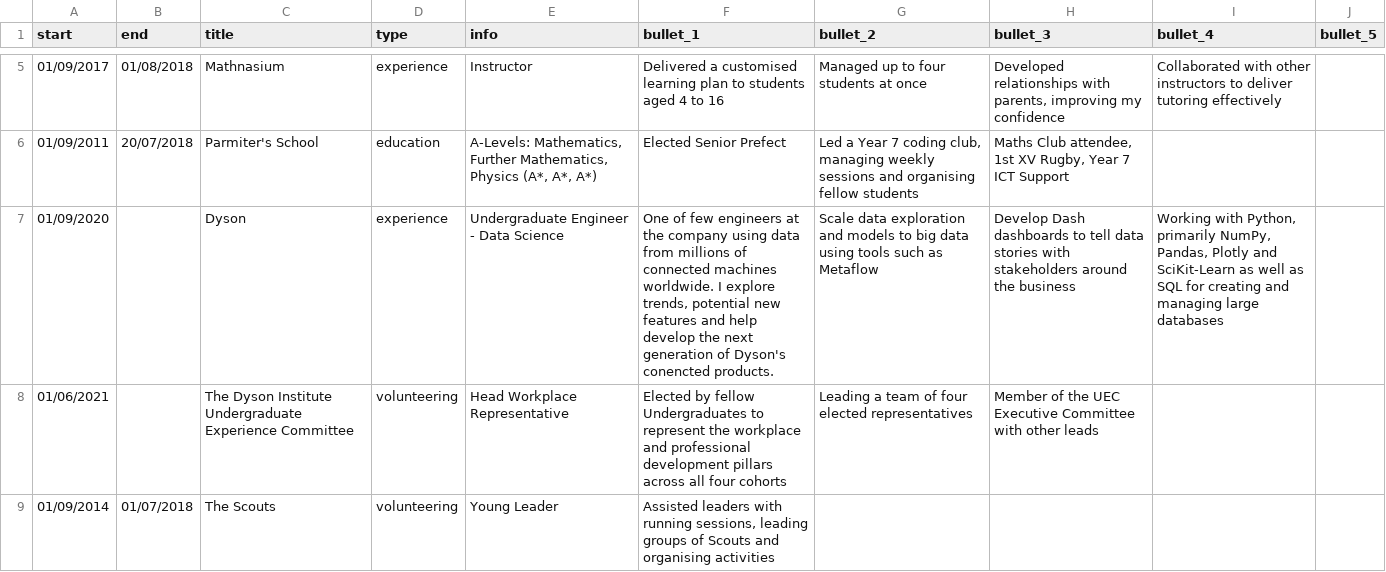
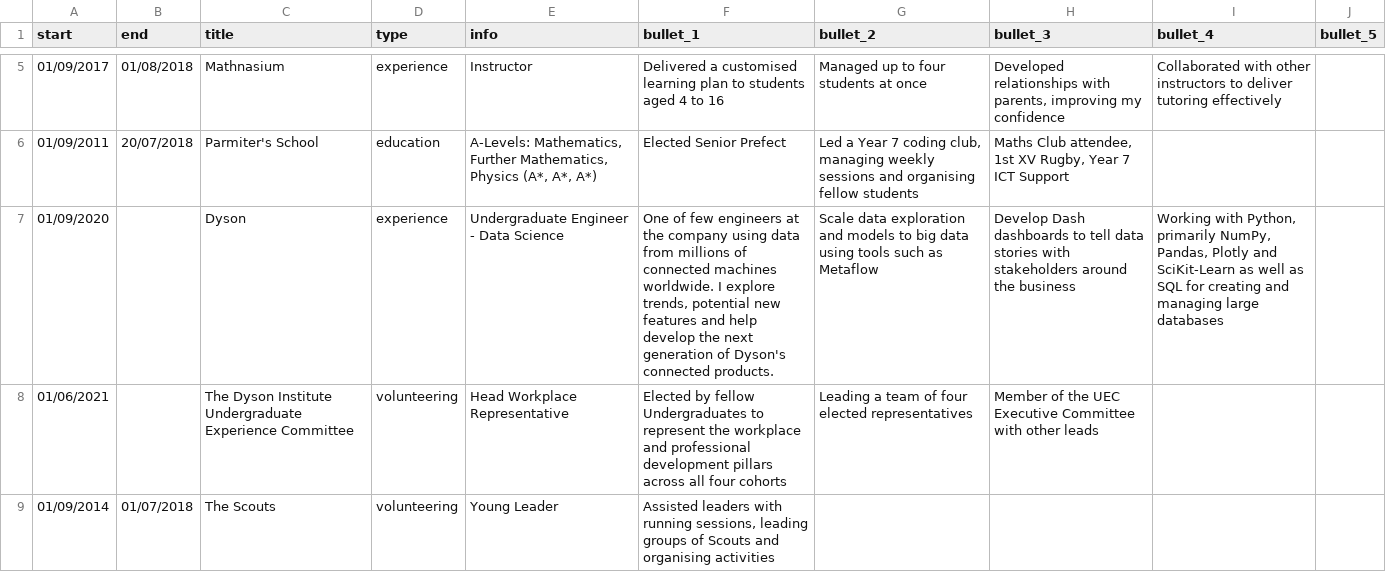
Before and after one commit to satomlins/stomlins-dash, a CSV file: assets/timeline.csv, drawn as a sheet; only a part is shown, gaps mark what is left out.

Commit message:
fixed typo

```diff
--- a/assets/timeline.csv
+++ b/assets/timeline.csv
@@ -6,3 +6,3 @@
 01/09/2011,20/07/2018,Parmiter's School,education,"A-Levels: Mathematics, Further Mathematics, Physics (A*, A*, A*)",Elected Senior Prefect,"Led a Year 7 coding club, managing weekly sessions and organising fellow students","Maths Club attendee, 1st XV Rugby, Year 7 ICT Support",,,
-01/09/2020,,Dyson,experience,Undergraduate Engineer - Data Science,"One of few engineers at the company using data from millions of connected machines worldwide. I explore trends, potential new features and help develop the next generation of Dyson's conencted products.",Scale data exploration and models to big data using tools such as Metaflow,Develop Dash dashboards to tell data stories with stakeholders around the business,"Working with Python, primarily NumPy, Pandas, Plotly and SciKit-Learn as well as SQL for creating and managing large databases",,
+01/09/2020,,Dyson,experience,Undergraduate Engineer - Data Science,"One of few engineers at the company using data from millions of connected machines worldwide. I explore trends, potential new features and help develop the next generation of Dyson's connected products.",Scale data exploration and models to big data using tools such as Metaflow,Develop Dash dashboards to tell data stories with stakeholders around the business,"Working with Python, primarily NumPy, Pandas, Plotly and SciKit-Learn as well as SQL for creating and managing large databases",,
 01/06/2021,,The Dyson Institute Undergraduate Experience Committee,volunteering,Head Workplace Representative,Elected by fellow Undergraduates to represent the workplace and professional development pillars across all four cohorts,Leading a team of four elected representatives,Member of the UEC Executive Committee with other leads,,,
```
